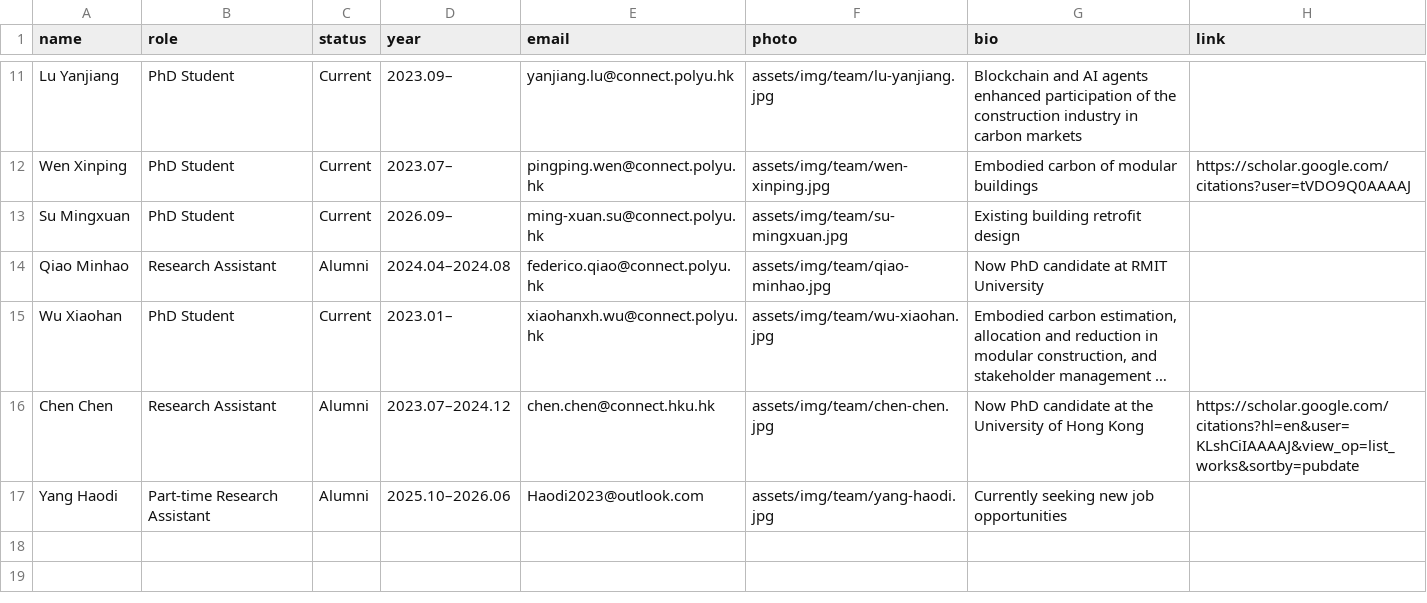
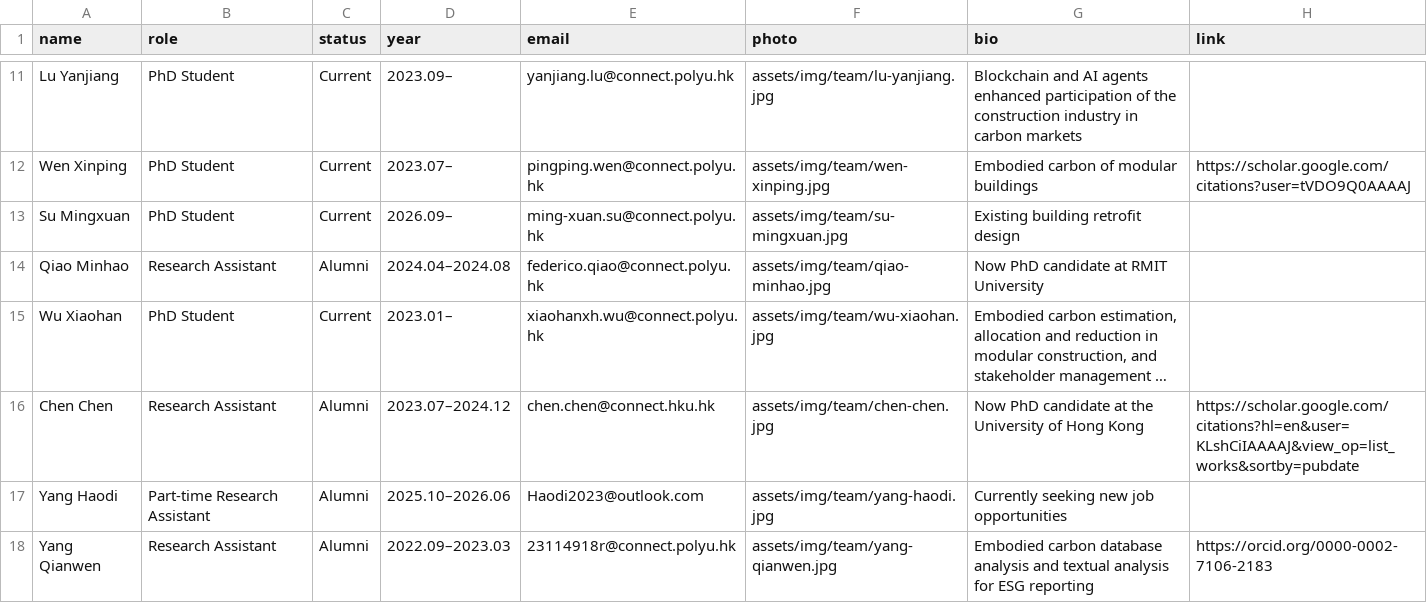
Before and after one commit to EricXue92/teng-web, a CSV file: data/team.csv, drawn as a sheet; only a part is shown, gaps mark what is left out; long unchanged cells end in …; the diff names each change by its address in the sheet, - before the commit and + after, or states it on an @@ line.

```diff
--- a/data/team.csv
+++ b/data/team.csv
+row 18: Yang Qianwen | Research Assistant | Alumni | 2022.09–2023.03 | 23114918r@connect.polyu.hk | assets/img/team/yang-qianwen.jpg | Embodied carbon database analysis and textual analysis for ESG reporting | https://orcid.org/0000-0002-7106-2183
```
Also changed, not shown: 1 other file.
